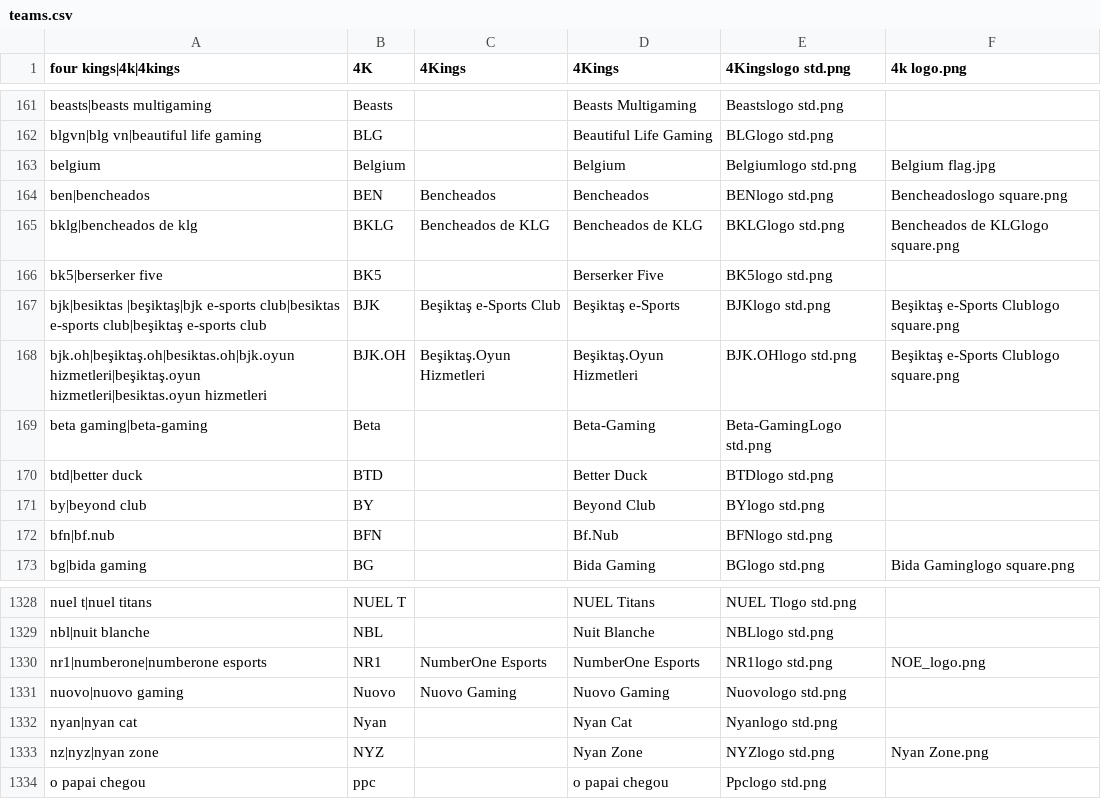
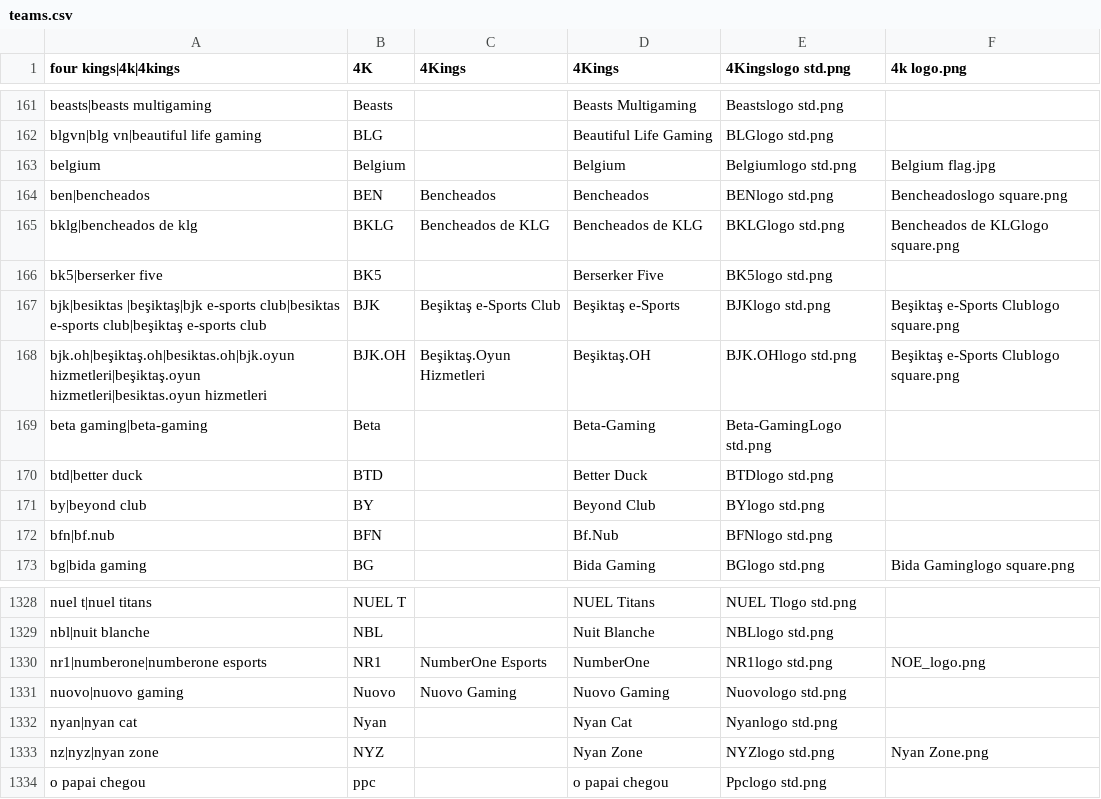
Before and after one commit to dominguesmarco/MediaWiki-TeamParserFunction, a CSV file: teams.csv, drawn as a sheet; only a part is shown, gaps mark what is left out.

Commit message:
Minor fix

```diff
--- a/teams.csv
+++ b/teams.csv
@@ -167,3 +167,3 @@ bk5|berserker five,BK5,,Berserker Five,BK5logo std.png,
 bjk|besiktas |beşiktaş|bjk e-sports club|besiktas e-sports club|beşiktaş e-sports club,BJK,Beşiktaş e-Sports Club,Beşiktaş e-Sports,BJKlogo std.png,Beşiktaş e-Sports Clublogo square.png
-bjk.oh|beşiktaş.oh|besiktas.oh|bjk.oyun hizmetleri|beşiktaş.oyun hizmetleri|besiktas.oyun hizmetleri,BJK.OH,Beşiktaş.Oyun Hizmetleri,Beşiktaş.Oyun Hizmetleri,BJK.OHlogo std.png,Beşiktaş e-Sports Clublogo square.png
+bjk.oh|beşiktaş.oh|besiktas.oh|bjk.oyun hizmetleri|beşiktaş.oyun hizmetleri|besiktas.oyun hizmetleri,BJK.OH,Beşiktaş.Oyun Hizmetleri,Beşiktaş.OH,BJK.OHlogo std.png,Beşiktaş e-Sports Clublogo square.png
 beta gaming|beta-gaming,Beta,,Beta-Gaming,Beta-GamingLogo std.png,
@@ -1329,3 +1329,3 @@ nuel t|nuel titans,NUEL T,,NUEL Titans,NUEL Tlogo std.png,
 nbl|nuit blanche,NBL,,Nuit Blanche,NBLlogo std.png,
-nr1|numberone|numberone esports,NR1,NumberOne Esports,NumberOne Esports,NR1logo std.png,NOE_logo.png
+nr1|numberone|numberone esports,NR1,NumberOne Esports,NumberOne,NR1logo std.png,NOE_logo.png
 nuovo|nuovo gaming,Nuovo,Nuovo Gaming,Nuovo Gaming,Nuovologo std.png,
```
